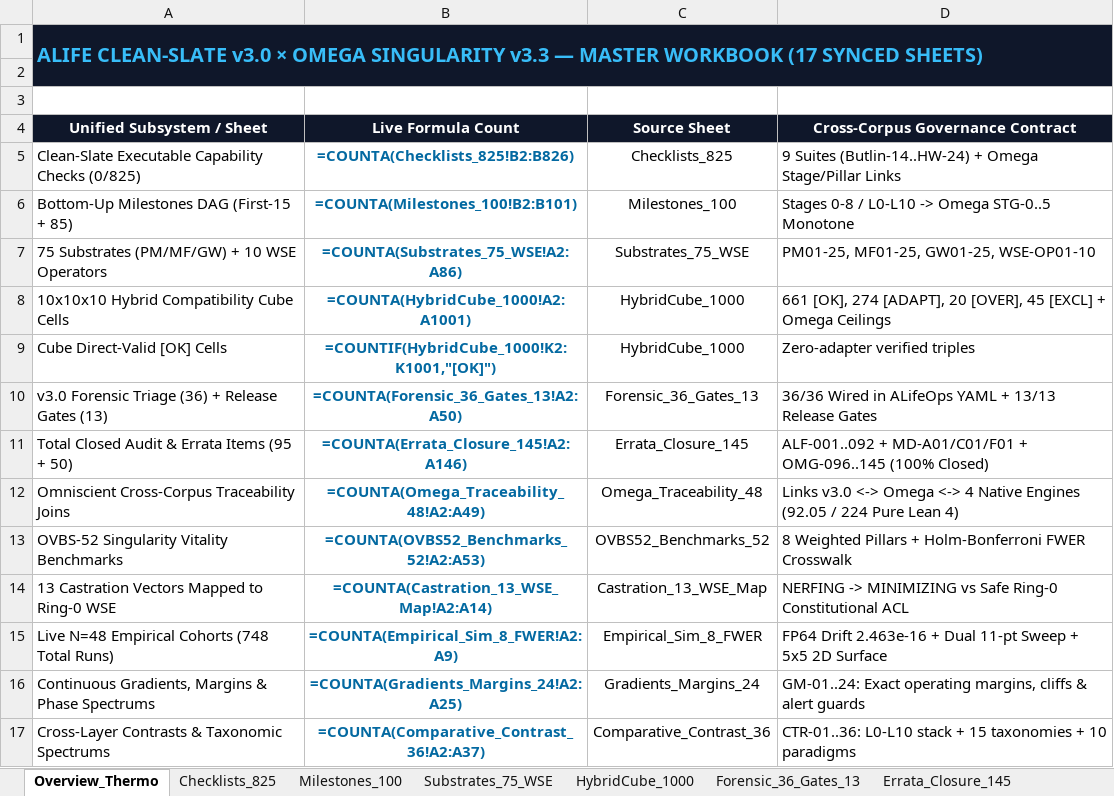
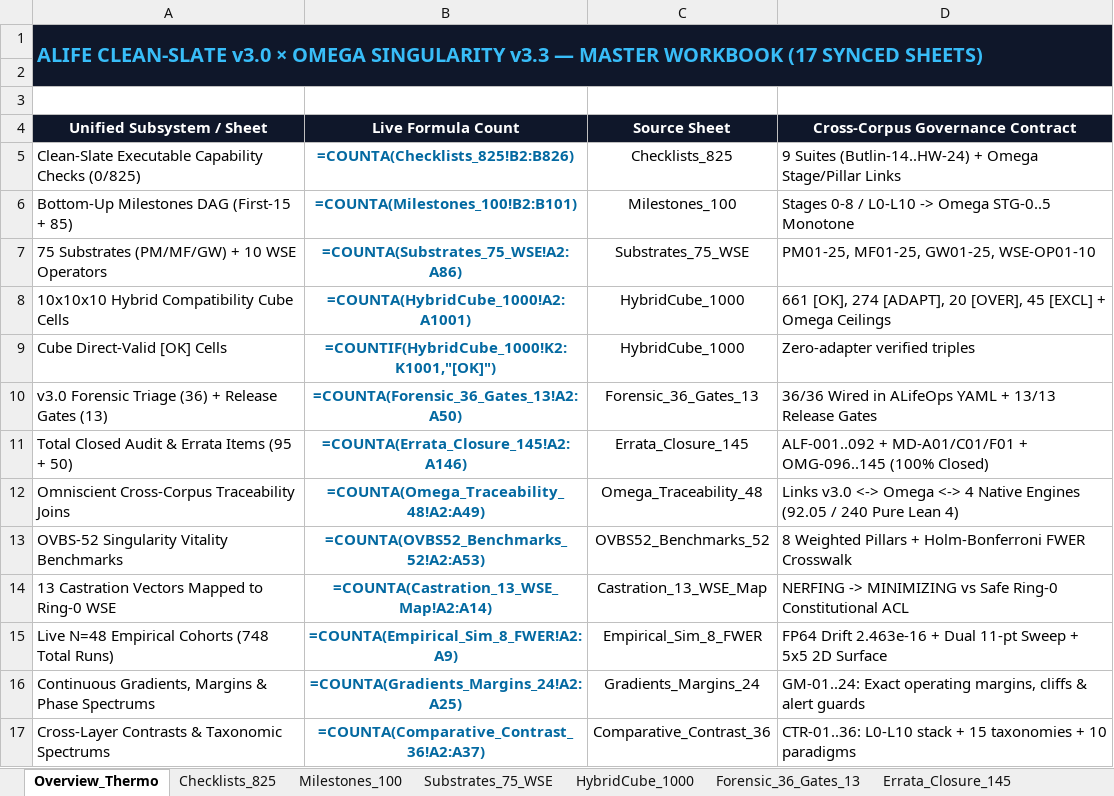
Before and after one commit to 0thernes/alife-singularity-omega-package, an Excel workbook: excel/ALife-Framework-v3.0-Master-Workbook.xlsx, sheet Overview_Thermo, drawn as a sheet; only a part is shown; values as stored, in another font and other column widths than the file's, no borders; formulas without a stored value are shown as written; charts and pictures not drawn; the diff names each change by its address in the sheet, - before the commit and + after, or states it on an @@ line.

```diff
--- a/excel/ALife-Framework-v3.0-Master-Workbook.xlsx (sheet Overview_Thermo)
+++ b/excel/ALife-Framework-v3.0-Master-Workbook.xlsx (sheet Overview_Thermo)
-D12 (Cross-Corpus Governance Contract): …(92.05 / 224 Pure Lean…
+D12 (Cross-Corpus Governance Contract): …(92.05 / 240 Pure Lean…
```
Also changed, not shown: sheet Errata_Closure_145, sheet Adjacent_Possible_30, sheet Omega_Traceability_48, sheet Comparative_Contrast_36, sheet Pareto_Dilemmas_20, excel/ALife-Hybrid-Cube-10x10x10.xlsx, excel/ALife_Singularity_SuperLife_Omega_Workbook.xlsx, 45 other files.
